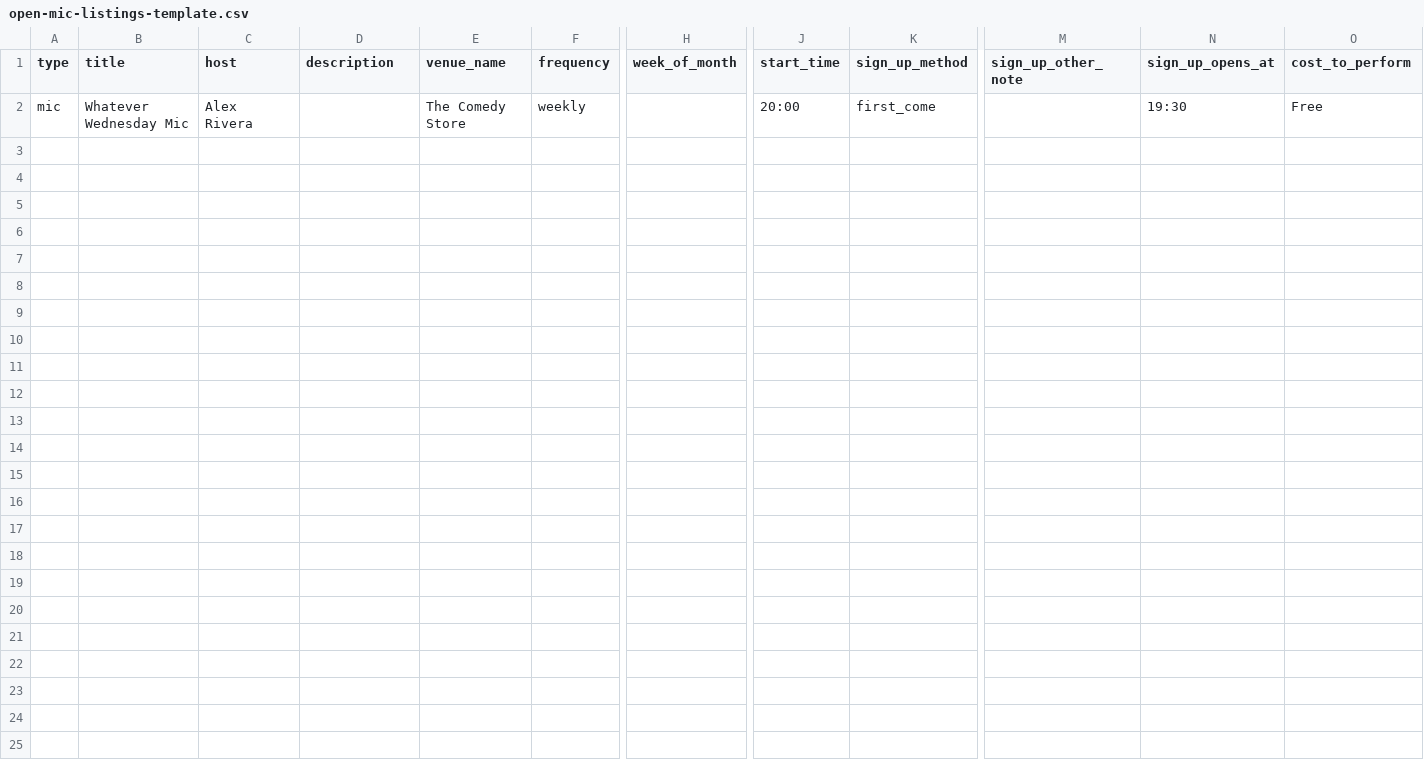
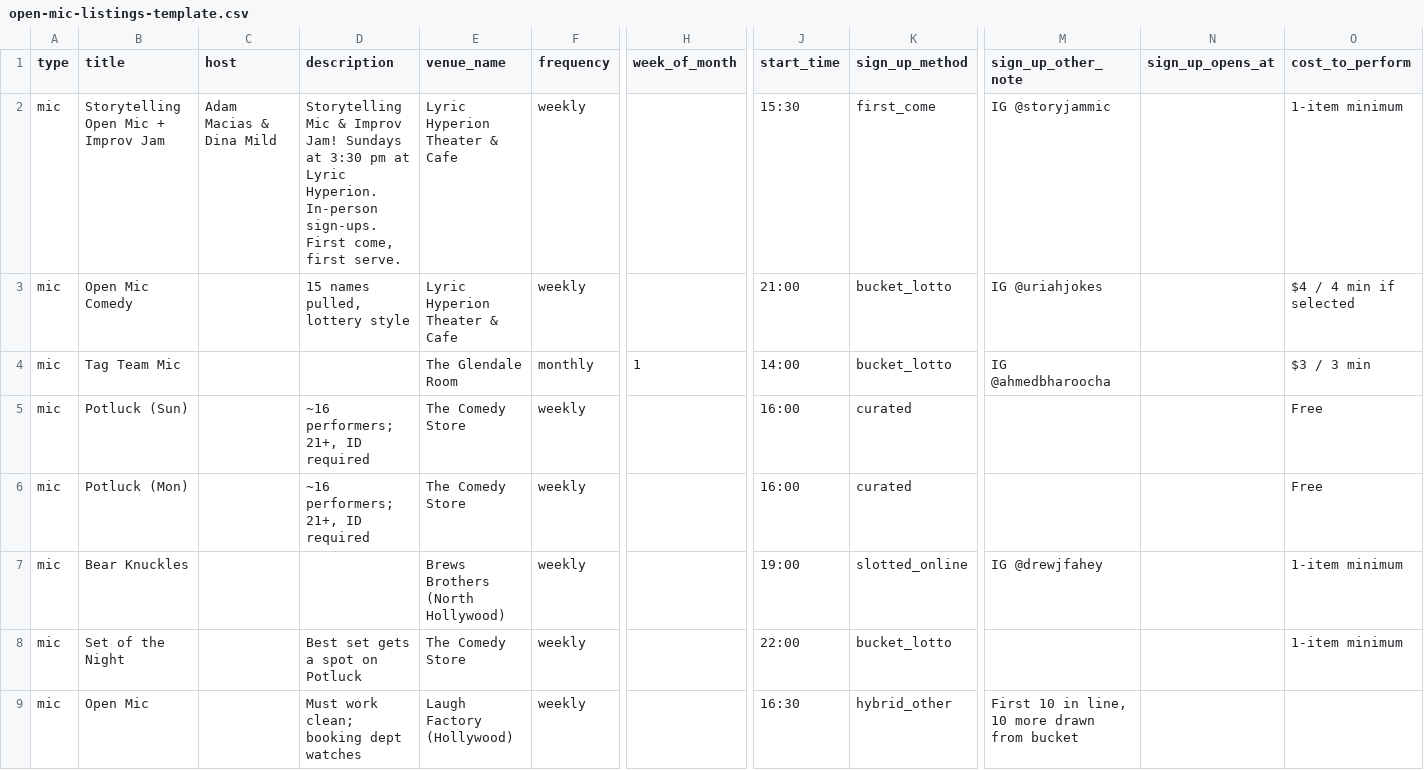
Before and after one commit to narcisolobo/crowd-work, a CSV file: data/open-mic-listings-template.csv, drawn as a sheet; only a part is shown, gaps mark what is left out; addresses are those after the commit; rows hold the shown columns only; the diff names each change by its address in the sheet, - before the commit and + after, or states it on an @@ line.

Commit message:
chore: started filling out listings template CSV

```diff
--- a/data/open-mic-listings-template.csv
+++ b/data/open-mic-listings-template.csv
+row 2: mic | Storytelling Open Mic + Improv Jam | Adam Macias & Dina Mild | Storytelling Mic & Improv Jam! Sundays at 3:30 pm at Lyric Hyperion. In-person sign-ups. First come, first serve. | Lyric Hyperion Theater & Cafe | weekly |  | 15:30 | first_come | IG @storyjammic |  | 1-item minimum
+row 3: mic | Open Mic Comedy |  | 15 names pulled, lottery style | Lyric Hyperion Theater & Cafe | weekly |  | 21:00 | bucket_lotto | IG @uriahjokes |  | $4 / 4 min if selected
+row 4: mic | Tag Team Mic |  |  | The Glendale Room | monthly | 1 | 14:00 | bucket_lotto | IG @ahmedbharoocha |  | $3 / 3 min
+row 5: mic | Potluck (Sun) |  | ~16 performers; 21+, ID required | The Comedy Store | weekly |  | 16:00 | curated |  |  | Free
+row 6: mic | Potluck (Mon) |  | ~16 performers; 21+, ID required | The Comedy Store | weekly |  | 16:00 | curated |  |  | Free
+row 7: mic | Bear Knuckles |  |  | Brews Brothers (North Hollywood) | weekly |  | 19:00 | slotted_online | IG @drewjfahey |  | 1-item minimum
-B8 (title): Whatever Wednesday Mic
+B8 (title): Set of the Night
-C8 (host): Alex Rivera
+C8 (host): (empty)
-D8 (description): (empty)
+D8 (description): Best set gets a spot on Potluck
-J8 (start_time): 20:00
+J8 (start_time): 22:00
-K8 (sign_up_method): first_come
+K8 (sign_up_method): bucket_lotto
-N8 (sign_up_opens_at): 19:30
+N8 (sign_up_opens_at): (empty)
-O8 (cost_to_perform): Free
+O8 (cost_to_perform): 1-item minimum
+row 9: mic | Open Mic |  | Must work clean; booking dept watches | Laugh Factory (Hollywood) | weekly |  | 16:30 | hybrid_other | First 10 in line, 10 more drawn from bucket
```
